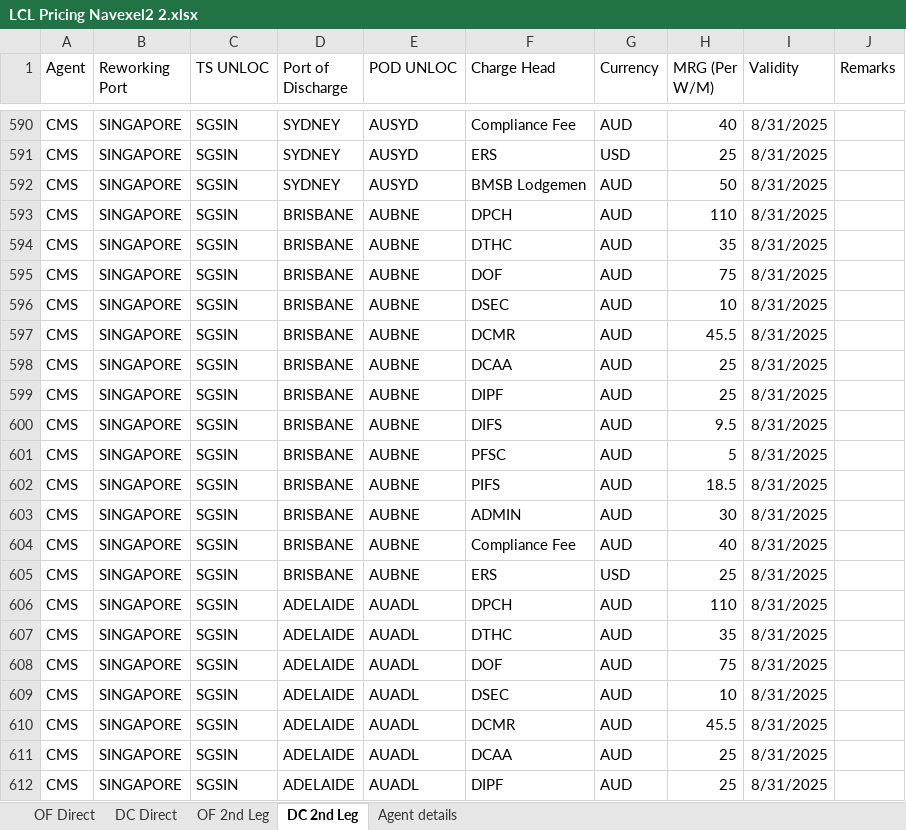
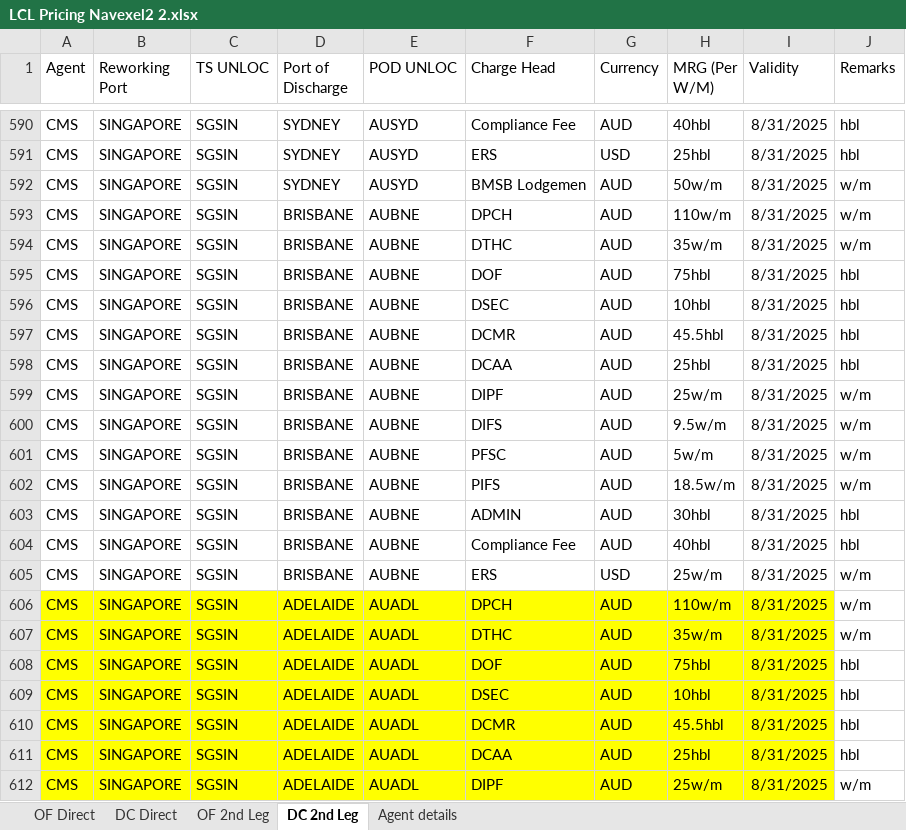
Before and after one commit to Ayyanagouda006/LCL-Rate-Finder, an Excel workbook: Data/LCL Pricing Navexel2 2.xlsx, sheet DC 2nd Leg, drawn as a sheet; only a part is shown, gaps mark what is left out; values as stored, in another font and other column widths than the file's, no borders; the diff covers the shown part only; the diff names each change by its address in the sheet, - before the commit and + after, or states it on an @@ line.

```diff
--- a/Data/LCL Pricing Navexel2 2.xlsx (sheet DC 2nd Leg)
+++ b/Data/LCL Pricing Navexel2 2.xlsx (sheet DC 2nd Leg)
-H590 (MRG (Per W/M)): 40
+H590 (MRG (Per W/M)): 40hbl
-J590:J591 (Remarks): (empty)
+J590:J591 (Remarks): hbl
-H591 (MRG (Per W/M)): 25
+H591 (MRG (Per W/M)): 25hbl
-H592 (MRG (Per W/M)): 50
+H592 (MRG (Per W/M)): 50w/m
-J592:J594 (Remarks): (empty)
+J592:J594 (Remarks): w/m
-H593 (MRG (Per W/M)): 110
+H593 (MRG (Per W/M)): 110w/m
-H594 (MRG (Per W/M)): 35
+H594 (MRG (Per W/M)): 35w/m
-H595 (MRG (Per W/M)): 75
+H595 (MRG (Per W/M)): 75hbl
-J595:J598 (Remarks): (empty)
+J595:J598 (Remarks): hbl
-H596 (MRG (Per W/M)): 10
+H596 (MRG (Per W/M)): 10hbl
-H597 (MRG (Per W/M)): 45.5
+H597 (MRG (Per W/M)): 45.5hbl
-H598 (MRG (Per W/M)): 25
+H598 (MRG (Per W/M)): 25hbl
-H599 (MRG (Per W/M)): 25
+H599 (MRG (Per W/M)): 25w/m
-J599:J602 (Remarks): (empty)
+J599:J602 (Remarks): w/m
-H600 (MRG (Per W/M)): 9.5
+H600 (MRG (Per W/M)): 9.5w/m
-H601 (MRG (Per W/M)): 5
+H601 (MRG (Per W/M)): 5w/m
-H602 (MRG (Per W/M)): 18.5
+H602 (MRG (Per W/M)): 18.5w/m
-H603 (MRG (Per W/M)): 30
+H603 (MRG (Per W/M)): 30hbl
-J603:J604 (Remarks): (empty)
+J603:J604 (Remarks): hbl
-H604 (MRG (Per W/M)): 40
+H604 (MRG (Per W/M)): 40hbl
-H605 (MRG (Per W/M)): 25
+H605 (MRG (Per W/M)): 25w/m
-J605:J607 (Remarks): (empty)
+J605:J607 (Remarks): w/m
-A606:I612 fill: none
+A606:I612 fill: #FFFF00
-H606 (MRG (Per W/M)): 110
+H606 (MRG (Per W/M)): 110w/m
-H607 (MRG (Per W/M)): 35
+H607 (MRG (Per W/M)): 35w/m
-H608 (MRG (Per W/M)): 75
+H608 (MRG (Per W/M)): 75hbl
-J608:J611 (Remarks): (empty)
+J608:J611 (Remarks): hbl
-H609 (MRG (Per W/M)): 10
+H609 (MRG (Per W/M)): 10hbl
-H610 (MRG (Per W/M)): 45.5
+H610 (MRG (Per W/M)): 45.5hbl
-H611 (MRG (Per W/M)): 25
+H611 (MRG (Per W/M)): 25hbl
-H612 (MRG (Per W/M)): 25
+H612 (MRG (Per W/M)): 25w/m
-J612 (Remarks): (empty)
+J612 (Remarks): w/m
```
Also changed, not shown: 94 edited cells and cell formats elsewhere in this sheet.
